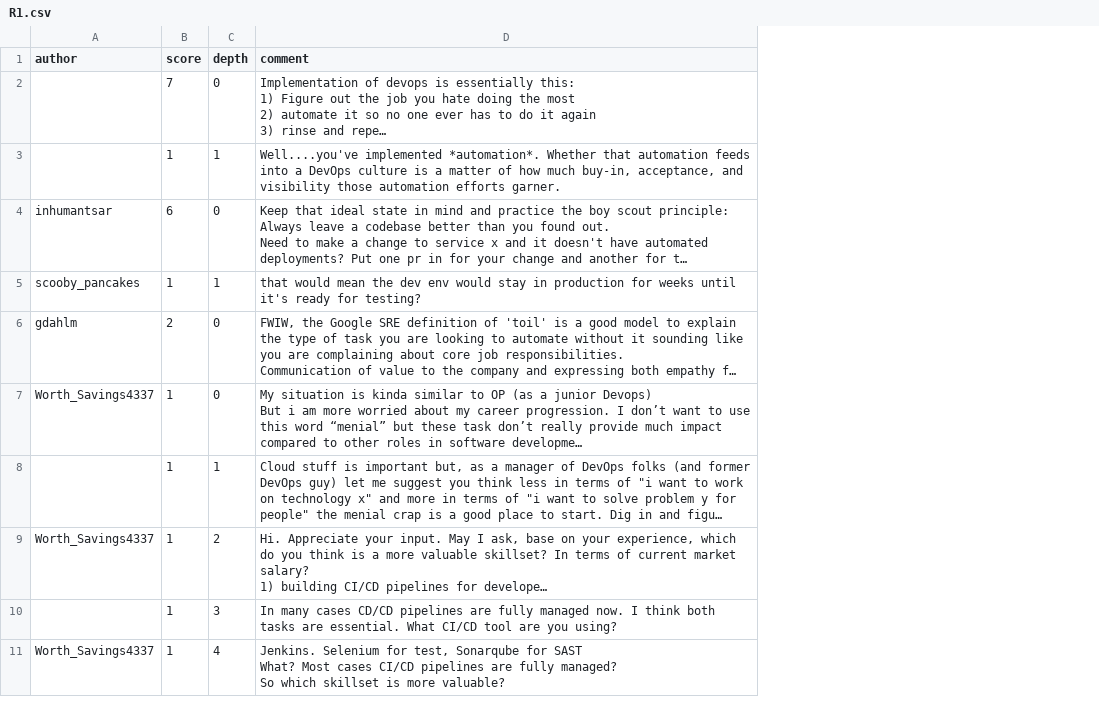
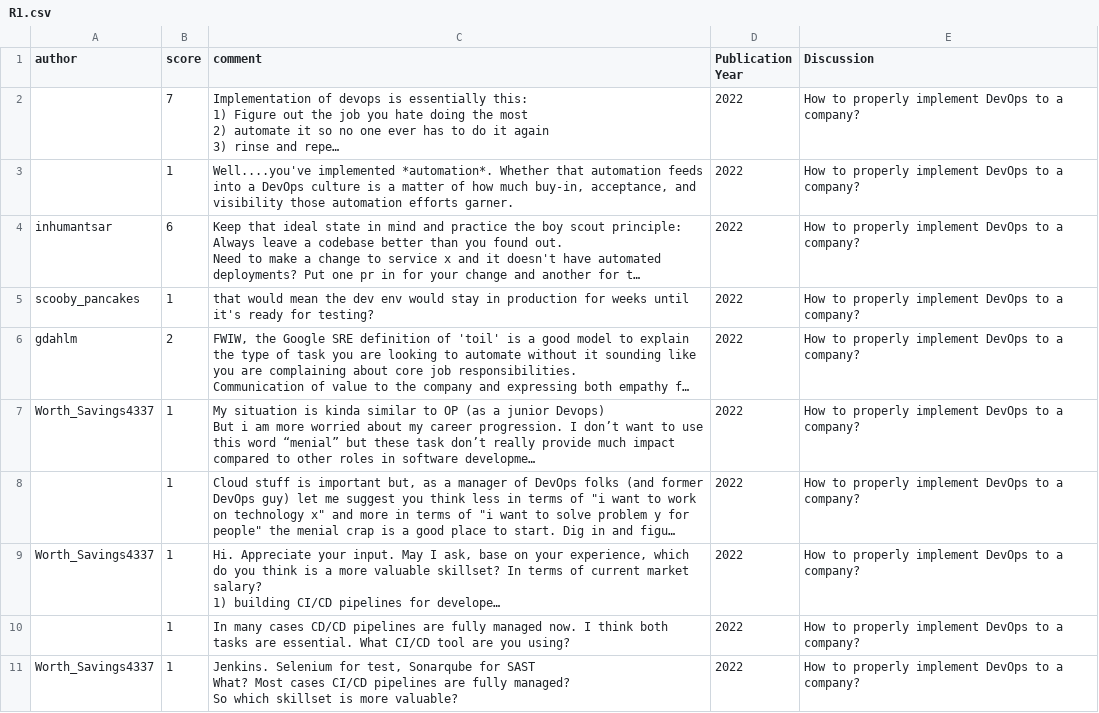
Before and after one commit to Kh-Oussama/myDataSets, a CSV file: PFE/Reddit/R1.csv, drawn as a sheet; only a part is shown; long unchanged cells end in …; removed rows and columns are numbered as before the commit, all else as after; the diff names each change by its address in the sheet, - before the commit and + after, or states it on an @@ line.

Commit message:
new datatset

```diff
--- a/PFE/Reddit/R1.csv
+++ b/PFE/Reddit/R1.csv
-column C (depth), rows 2-11: 0 | 1 | 0 | 1 | 0 | 0 | 1 | 2 | 3 | 4
+column D (Publication Year), rows 2-11: all 2022
+column E (Discussion), rows 2-11: all How to properly implement DevOps to a company?
```
